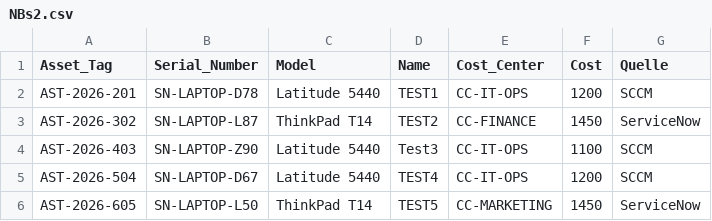
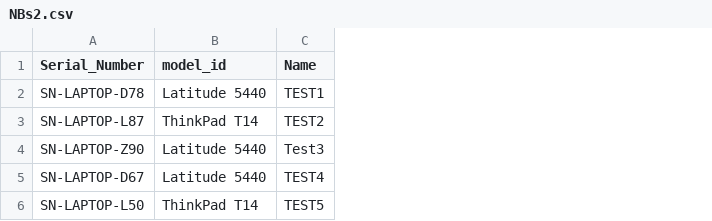
Before and after one commit to gusenleitnerchristian-creator/Servicenow-Import, a CSV file: NBs2.csv, drawn as a sheet; removed rows and columns are numbered as before the commit, all else as after; the diff names each change by its address in the sheet, - before the commit and + after, or states it on an @@ line.

Commit message:
Update NBs2.csv

```diff
--- a/NBs2.csv
+++ b/NBs2.csv
-column A (Asset_Tag), rows 2-6: AST-2026-201 | AST-2026-302 | AST-2026-403 | AST-2026-504 | AST-2026-605
-column E (Cost_Center), rows 2-6: CC-IT-OPS | CC-FINANCE | CC-IT-OPS | CC-IT-OPS | CC-MARKETING
-column F (Cost), rows 2-6: 1200 | 1450 | 1100 | 1200 | 1450
-column G (Quelle), rows 2-6: SCCM | ServiceNow | SCCM | SCCM | ServiceNow
-B1: Model
+B1: model_id
```
